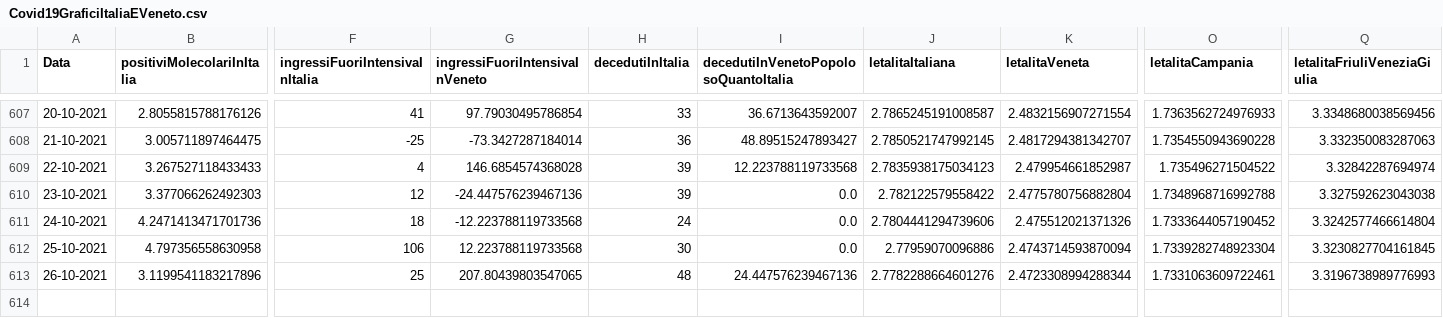
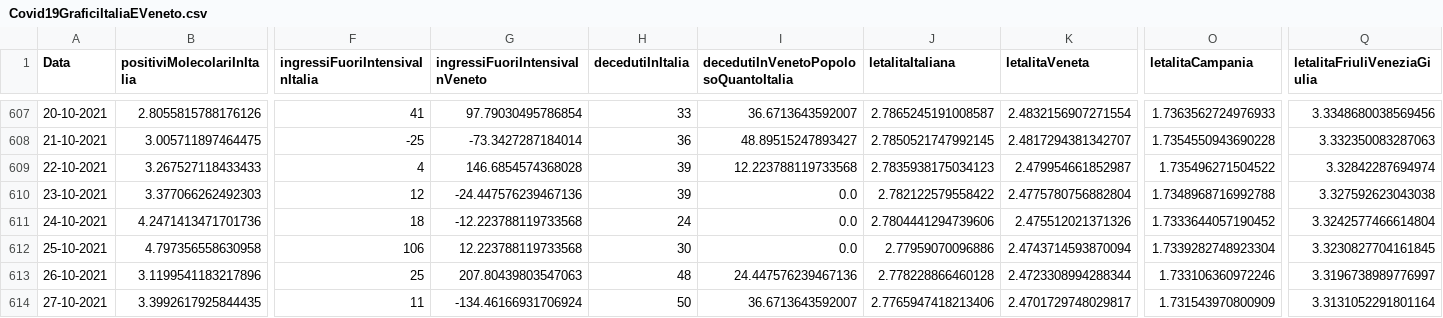
Before and after one commit to DigitalChriAri/Covid, a CSV file: Covid19GraficiItaliaEVeneto.csv, drawn as a sheet; only a part is shown, gaps mark what is left out; rows hold the shown columns only; the diff names each change by its address in the sheet, - before the commit and + after, or states it on an @@ line.

```diff
--- a/Covid19GraficiItaliaEVeneto.csv
+++ b/Covid19GraficiItaliaEVeneto.csv
-G613 (ingressiFuoriIntensivaInVeneto): 207.80439803547065
+G613 (ingressiFuoriIntensivaInVeneto): 207.80439803547063
-J613 (letalitaItaliana): 2.7782288664601276
+J613 (letalitaItaliana): 2.778228866460128
-O613 (letalitaCampania): 1.7331063609722461
+O613 (letalitaCampania): 1.733106360972246
-Q613 (letalitaFriuliVeneziaGiulia): 3.3196738989776993
+Q613 (letalitaFriuliVeneziaGiulia): 3.3196738989776997
+row 614: 27-10-2021 | 3.3992617925844435 | 11 | -134.46166931706924 | 50 | 36.6713643592007 | 2.7765947418213406 | 2.4701729748029817 | 1.731543970800909 | 3.3131052291801164
```
Also changed, not shown: Covid19GraficiTamponiTotaliItaliaEVeneto.csv.
